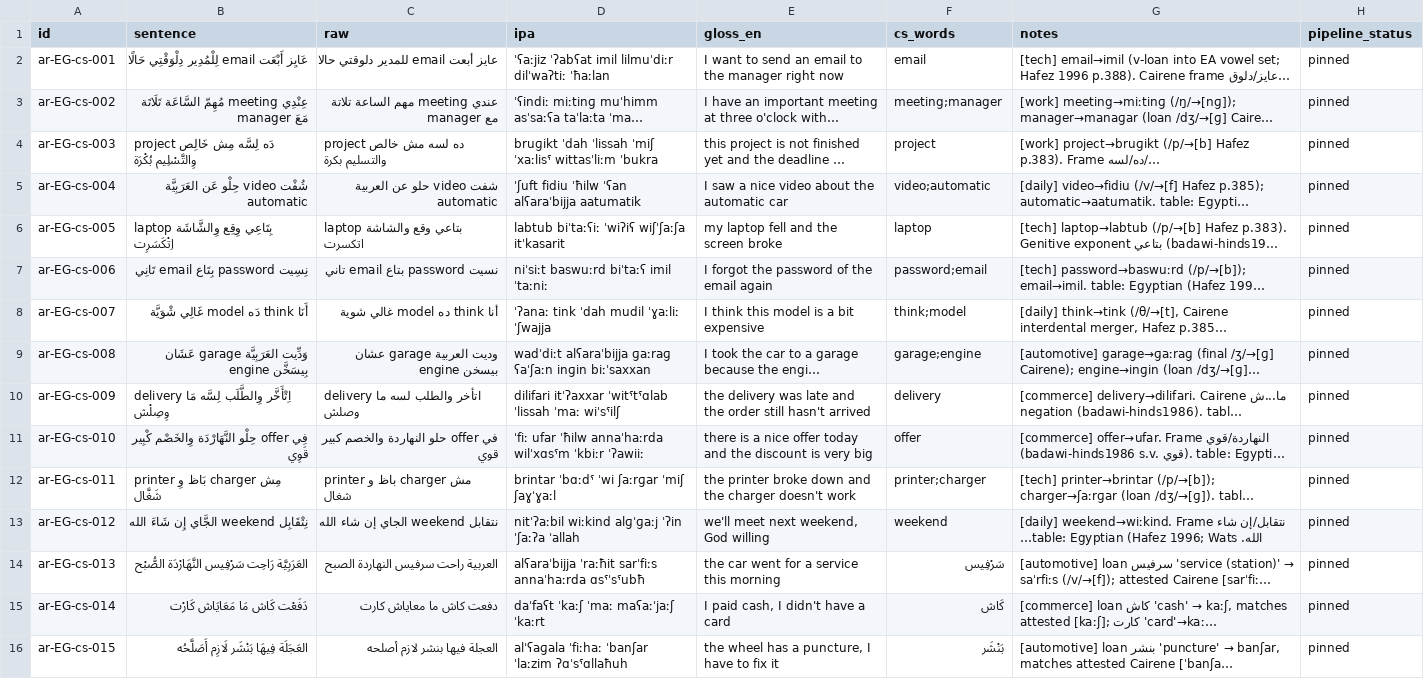
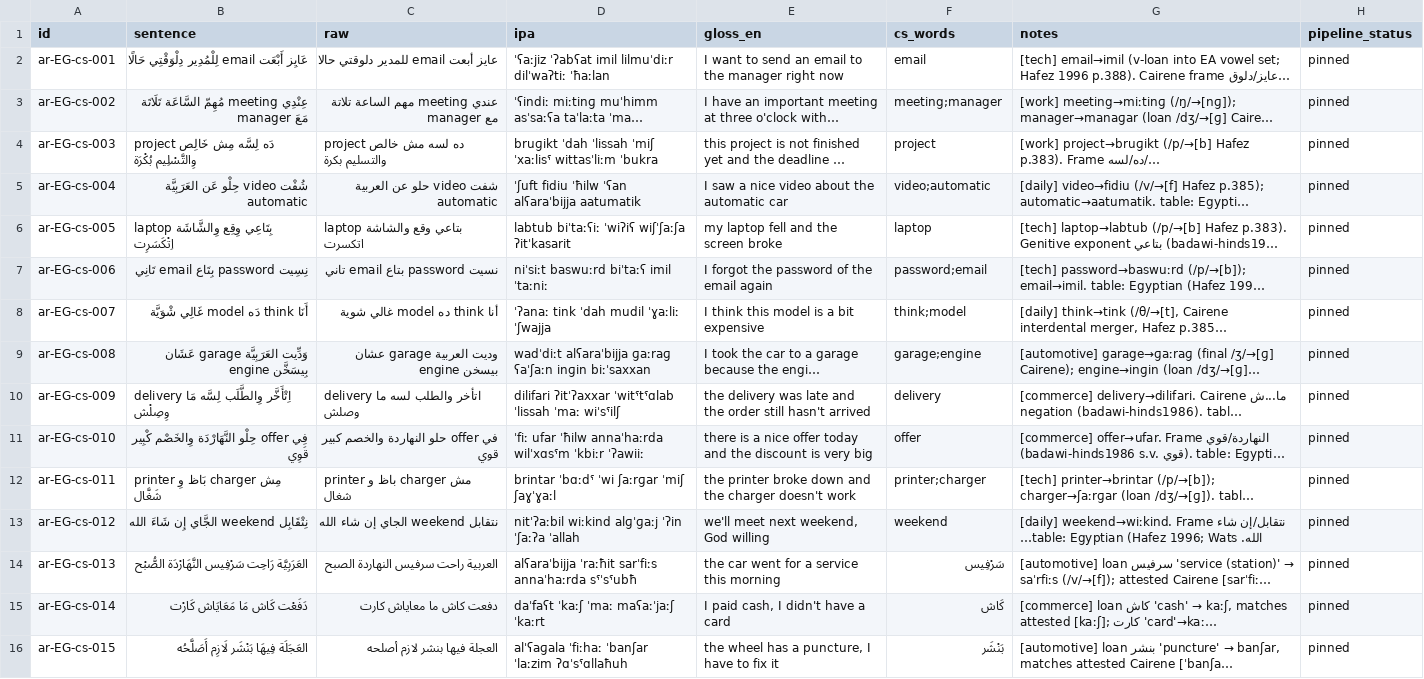
Before and after one commit to TigreGotico/arbtok, a TSV file: data/gold_code_switched/ar-EG.tsv, drawn as a sheet; only a part is shown; long unchanged cells end in …; the diff names each change by its address in the sheet, - before the commit and + after, or states it on an @@ line.

```diff
--- a/data/gold_code_switched/ar-EG.tsv
+++ b/data/gold_code_switched/ar-EG.tsv
-D6 (ipa): labtub biˈtaːʕiː ˈwiʔiʕ wiʃˈʃaːʃa itˈkasarit
+D6 (ipa): labtub biˈtaːʕiː ˈwiʔiʕ wiʃˈʃaːʃa ʔitˈkasarit
-D10 (ipa): dilifari itˈʔaxxar ˈwitˤtˤɑlab ˈlissah…
+D10 (ipa): dilifari ʔitˈʔaxxar ˈwitˤtˤɑlab ˈlissah…
-D14 (ipa): …sarˈfiːs annaˈhaːrda ɑsˤˈsˤubħ
+D14 (ipa): …sarˈfiːs annaˈhaːrda sˤˈsˤubħ
```
Also changed, not shown: data/gold_code_switched/ar-DZ.tsv, data/gold_code_switched/ar-LB.tsv, 28 other files.
